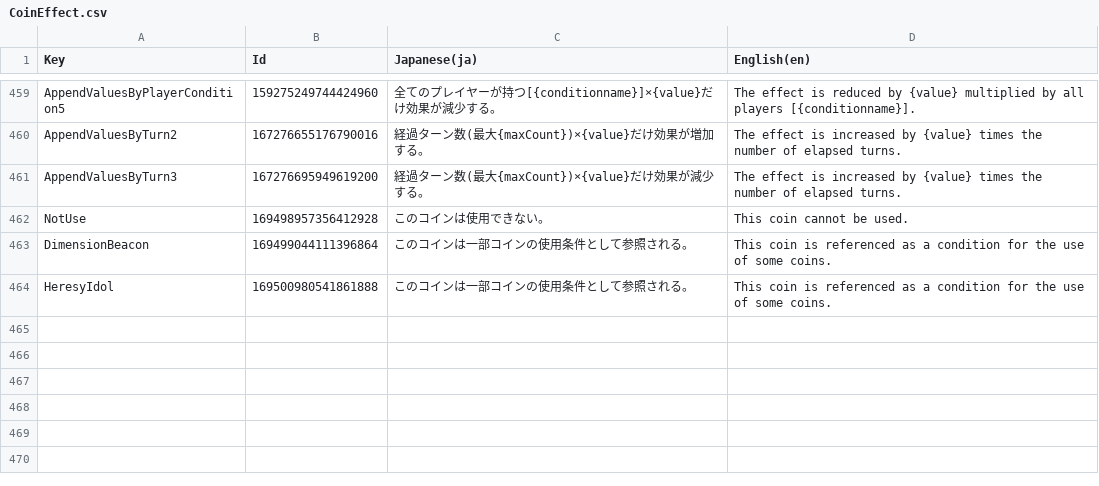
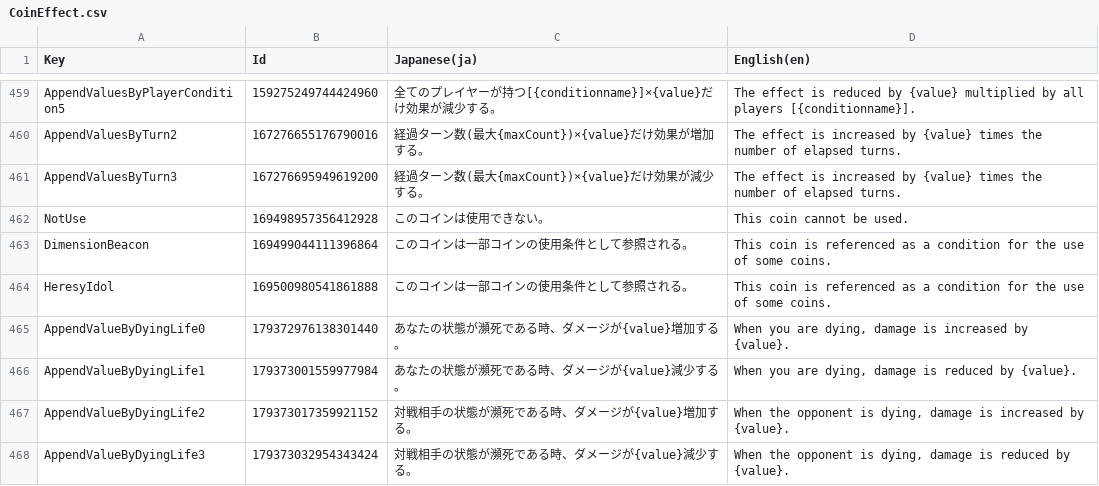
Before and after one commit to RyKishita/KoKoCoin, a CSV file: doc/Assets/Localization/CoinEffect.csv, drawn as a sheet; only a part is shown, gaps mark what is left out.

```diff
--- a/doc/Assets/Localization/CoinEffect.csv
+++ b/doc/Assets/Localization/CoinEffect.csv
@@ -464 +464,5 @@
 "HeresyIdol",169500980541861888,"このコインは一部コインの使用条件として参照される。","This coin is referenced as a condition for the use of some coins."
+"AppendValueByDyingLife0",179372976138301440,"あなたの状態が瀕死である時、ダメージが{value}増加する。","When you are dying, damage is increased by {value}."
+"AppendValueByDyingLife1",179373001559977984,"あなたの状態が瀕死である時、ダメージが{value}減少する。","When you are dying, damage is reduced by {value}."
+"AppendValueByDyingLife2",179373017359921152,"対戦相手の状態が瀕死である時、ダメージが{value}増加する。","When the opponent is dying, damage is increased by {value}."
+"AppendValueByDyingLife3",179373032954343424,"対戦相手の状態が瀕死である時、ダメージが{value}減少する。","When the opponent is dying, damage is reduced by {value}."
```
Also changed, not shown: doc/Assets/Localization/DuelRule.csv, doc/Assets/Localization/Message.csv, 17 other files.
